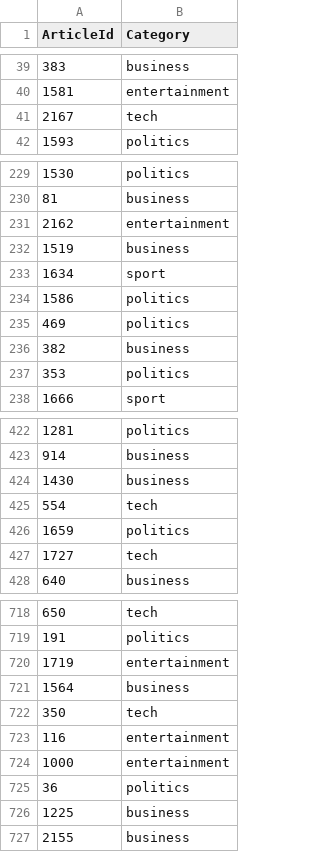
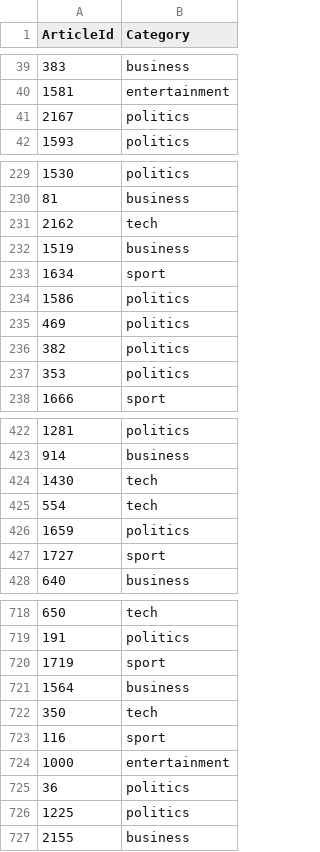
Before and after one commit to p-georgiadis/Matrix-Factorization-Project, a CSV file: reports/unsupervised_news_classification_submission.csv (was data/news/unsupervised_news_classification_submission.csv), drawn as a sheet; only a part is shown, gaps mark what is left out; the diff covers the shown part only.

```diff
--- a/data/news/unsupervised_news_classification_submission.csv
+++ b/reports/unsupervised_news_classification_submission.csv
@@ -40,3 +40,3 @@ ArticleId,Category
 1581,entertainment
-2167,tech
+2167,politics
 1593,politics
@@ -230,3 +230,3 @@ ArticleId,Category
 81,business
-2162,entertainment
+2162,tech
 1519,business
@@ -235,3 +235,3 @@ ArticleId,Category
 469,politics
-382,business
+382,politics
 353,politics
@@ -423,6 +423,6 @@ ArticleId,Category
 914,business
-1430,business
+1430,tech
 554,tech
 1659,politics
-1727,tech
+1727,sport
 640,business
@@ -719,9 +719,9 @@ ArticleId,Category
 191,politics
-1719,entertainment
+1719,sport
 1564,business
 350,tech
-116,entertainment
+116,sport
 1000,entertainment
 36,politics
-1225,business
+1225,politics
 2155,business
```
Also changed, not shown: 55 edited cells elsewhere in this file, 7 other files.
